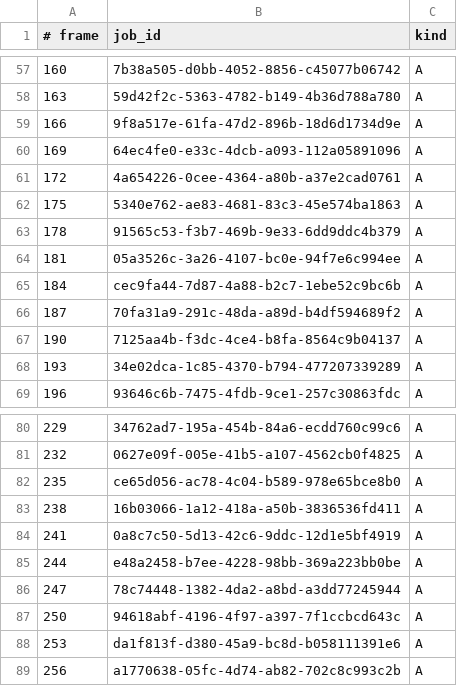
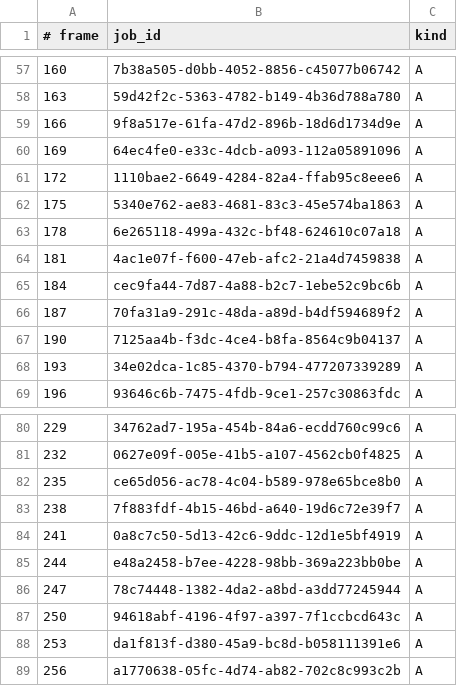
Before and after one commit to noahpatrick008-crypto/fictional-waffle, a TSV file: channel/production/EP01-frame-ledger.tsv, drawn as a sheet; only a part is shown, gaps mark what is left out.

```diff
--- a/channel/production/EP01-frame-ledger.tsv
+++ b/channel/production/EP01-frame-ledger.tsv
@@ -60,6 +60,6 @@
 169	64ec4fe0-e33c-4dcb-a093-112a05891096	A
-172	4a654226-0cee-4364-a80b-a37e2cad0761	A
+172	1110bae2-6649-4284-82a4-ffab95c8eee6	A
 175	5340e762-ae83-4681-83c3-45e574ba1863	A
-178	91565c53-f3b7-469b-9e33-6dd9ddc4b379	A
-181	05a3526c-3a26-4107-bc0e-94f7e6c994ee	A
+178	6e265118-499a-432c-bf48-624610c07a18	A
+181	4ac1e07f-f600-47eb-afc2-21a4d7459838	A
 184	cec9fa44-7d87-4a88-b2c7-1ebe52c9bc6b	A
@@ -82,3 +82,3 @@
 235	ce65d056-ac78-4c04-b589-978e65bce8b0	A
-238	16b03066-1a12-418a-a50b-3836536fd411	A
+238	7f883fdf-4b15-46bd-a640-19d6c72e39f7	A
 241	0a8c7c50-5d13-42c6-9ddc-12d1e5bf4919	A
```
Also changed, not shown: 1 other file.
